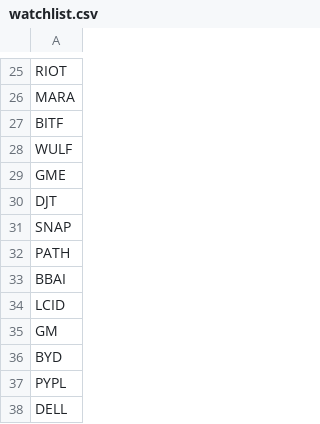
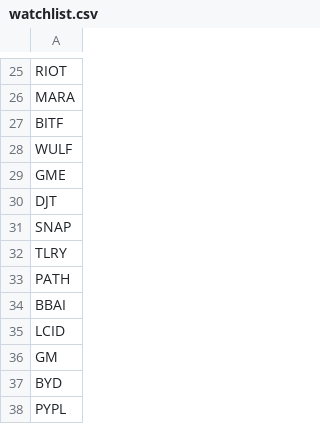
Before and after one commit to CompilingChaos/FlowGod, a CSV file: watchlist.csv, drawn as a sheet; only a part is shown, gaps mark what is left out; the shorter side is filled out with more unchanged rows.

Commit message:
Add Tilray

```diff
--- a/watchlist.csv
+++ b/watchlist.csv
@@ -31,2 +31,3 @@ DJT
 SNAP
+TLRY
 PATH
```
